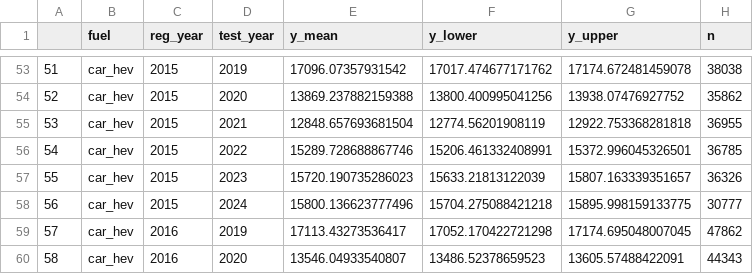
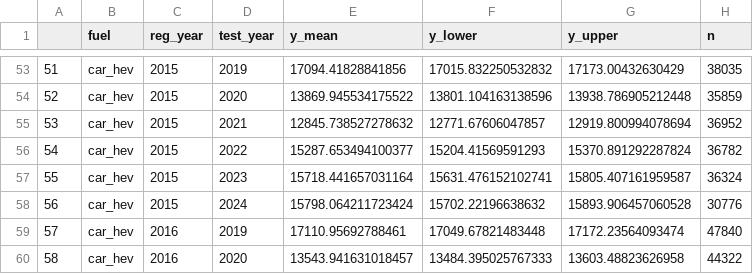
Before and after one commit to DanielMehlig/ev-mileage-and-lifetime, a CSV file: results/figure_2_plot_a.csv, drawn as a sheet; only a part is shown, gaps mark what is left out; the diff covers the shown part only.

```diff
--- a/results/figure_2_plot_a.csv
+++ b/results/figure_2_plot_a.csv
@@ -53,8 +53,8 @@
-51,car_hev,2015,2019,17096.07357931542,17017.474677171762,17174.672481459078,38038
-52,car_hev,2015,2020,13869.237882159388,13800.400995041256,13938.07476927752,35862
-53,car_hev,2015,2021,12848.657693681504,12774.56201908119,12922.753368281818,36955
-54,car_hev,2015,2022,15289.728688867746,15206.461332408991,15372.996045326501,36785
-55,car_hev,2015,2023,15720.190735286023,15633.21813122039,15807.163339351657,36326
-56,car_hev,2015,2024,15800.136623777496,15704.275088421218,15895.998159133775,30777
-57,car_hev,2016,2019,17113.43273536417,17052.170422721298,17174.695048007045,47862
-58,car_hev,2016,2020,13546.04933540807,13486.52378659523,13605.57488422091,44343
+51,car_hev,2015,2019,17094.41828841856,17015.832250532832,17173.00432630429,38035
+52,car_hev,2015,2020,13869.945534175522,13801.104163138596,13938.786905212448,35859
+53,car_hev,2015,2021,12845.738527278632,12771.67606047857,12919.800994078694,36952
+54,car_hev,2015,2022,15287.653494100377,15204.41569591293,15370.891292287824,36782
+55,car_hev,2015,2023,15718.441657031164,15631.476152102741,15805.407161959587,36324
+56,car_hev,2015,2024,15798.064211723424,15702.22196638632,15893.906457060528,30776
+57,car_hev,2016,2019,17110.95692788461,17049.67821483448,17172.23564093474,47840
+58,car_hev,2016,2020,13543.941631018457,13484.395025767333,13603.48823626958,44322
```
Also changed, not shown: 132 edited cells elsewhere in this file, data/survival_rate_data/VEH1111_Summary_Data.csv, 35 other files.
